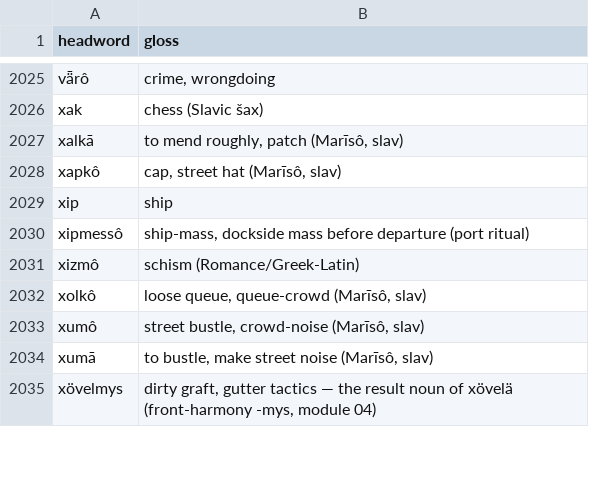
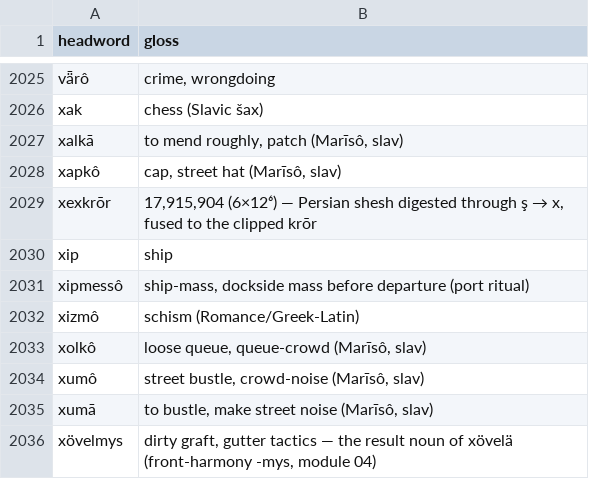
Before and after one commit to quarterback/kels, a TSV file: data/dictionary.tsv, drawn as a sheet; only a part is shown, gaps mark what is left out; the diff names each change by its address in the sheet, - before the commit and + after, or states it on an @@ line.

```diff
--- a/data/dictionary.tsv
+++ b/data/dictionary.tsv
+row 2029: xexkrōr | 17,915,904 (6×12⁶) — Persian shesh digested through ş → x, fused to the clipped krōr
```
Also changed, not shown: 2 other files.
